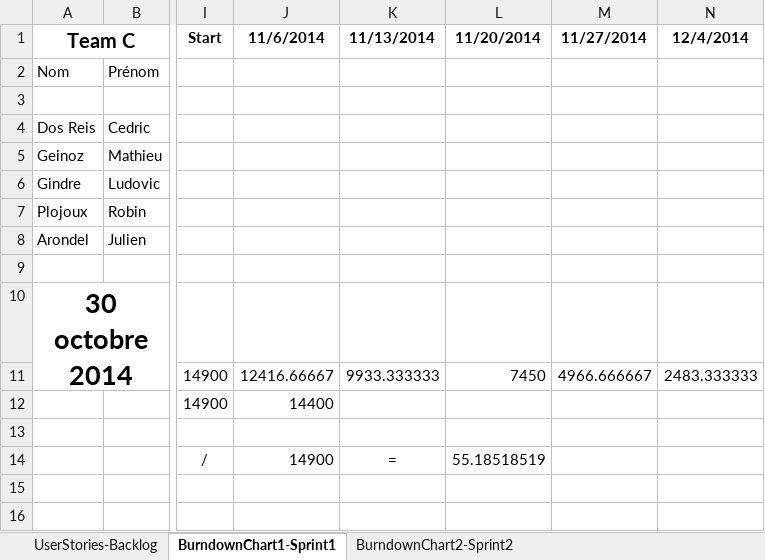
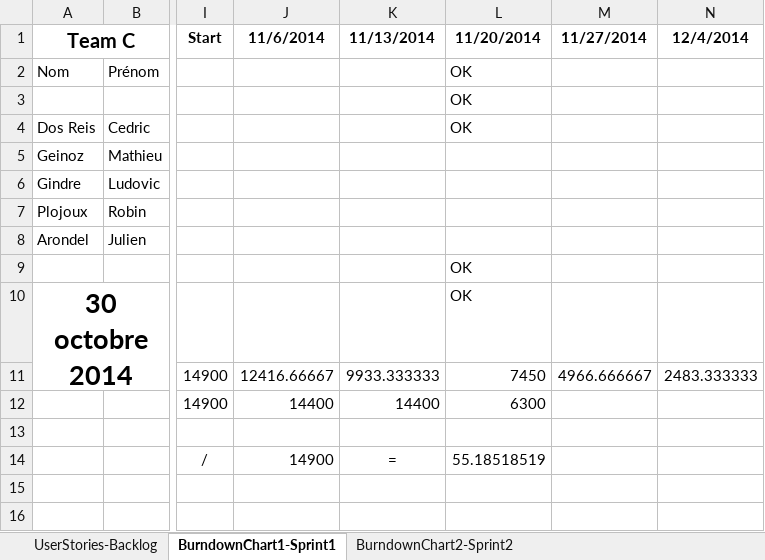
Before and after one commit to RobinP122/Cabane, an Excel workbook: Documents/DocumentsGroupeC.xlsx, sheet BurndownChart1-Sprint1, drawn as a sheet; only a part is shown, gaps mark what is left out; values as stored, in another font and other column widths than the file's, no borders; charts and pictures not drawn; the diff names each change by its address in the sheet, - before the commit and + after, or states it on an @@ line.

Commit message:
Mise à jour progression du projet.

```diff
--- a/Documents/DocumentsGroupeC.xlsx (sheet BurndownChart1-Sprint1)
+++ b/Documents/DocumentsGroupeC.xlsx (sheet BurndownChart1-Sprint1)
-L2:L4: (empty)
+L2:L4: OK
-L9:L10: (empty)
+L9:L10: OK
-K12: (empty)
+K12: 14400
-L12: (empty)
+L12: 6300
```
Also changed, not shown: charts or pictures.
